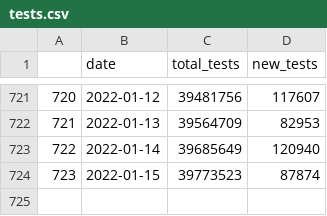
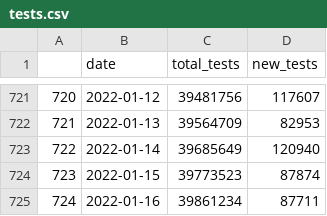
Before and after one commit to vivekjason/covid-19-epi, a CSV file: data/tests.csv, drawn as a sheet; only a part is shown, gaps mark what is left out.

```diff
--- a/data/tests.csv
+++ b/data/tests.csv
@@ -724 +724,2 @@
 "723",2022-01-15,39773523,87874
+"724",2022-01-16,39861234,87711
```
Also changed, not shown: data/cases.csv, data/state.csv, 38 other files.
